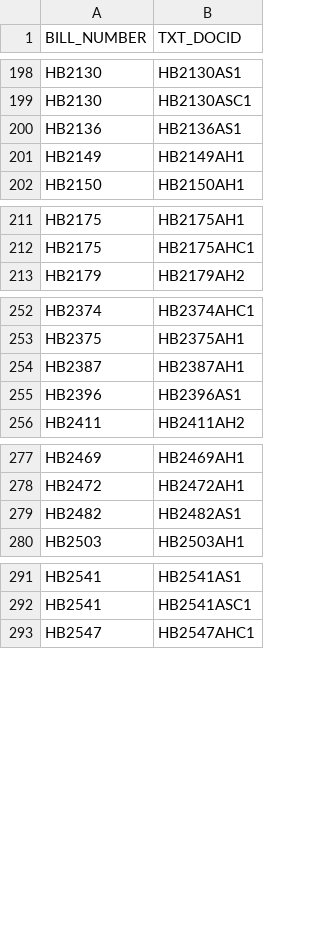
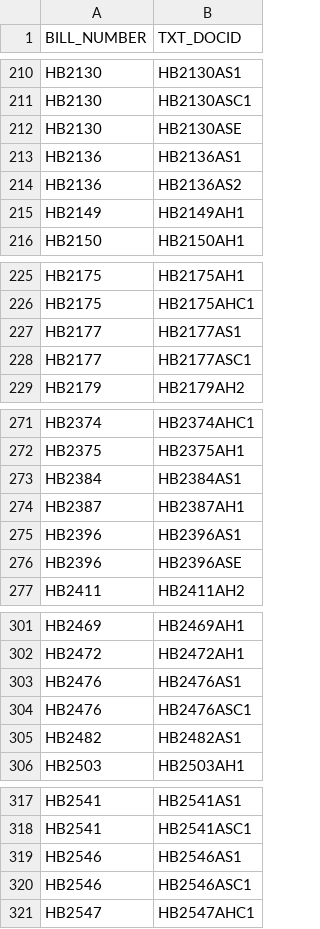
Before and after one commit to kyle-engler/va-legislature-datasette, a CSV file: va_legislature_datasette/lis_data/Amendments.csv, drawn as a sheet; only a part is shown, gaps mark what is left out; the diff covers the shown part only; the diff names each change by its address in the sheet, - before the commit and + after, or states it on an @@ line.

```diff
--- a/va_legislature_datasette/lis_data/Amendments.csv
+++ b/va_legislature_datasette/lis_data/Amendments.csv
+row 212: HB2130 | HB2130ASE
+row 214: HB2136 | HB2136AS2
+row 227: HB2177 | HB2177AS1
+row 228: HB2177 | HB2177ASC1
+row 273: HB2384 | HB2384AS1
+row 276: HB2396 | HB2396ASE
+row 303: HB2476 | HB2476AS1
+row 304: HB2476 | HB2476ASC1
+row 319: HB2546 | HB2546AS1
+row 320: HB2546 | HB2546ASC1
```
Also changed, not shown: 42 added rows elsewhere in this file, va_legislature_datasette/lis_data/DOCKET.csv, va_legislature_datasette/lis_data/FiscalImpactStatements.csv, 6 other files.
